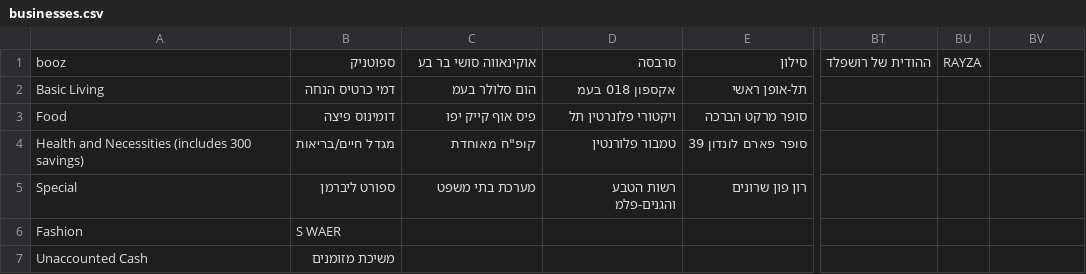
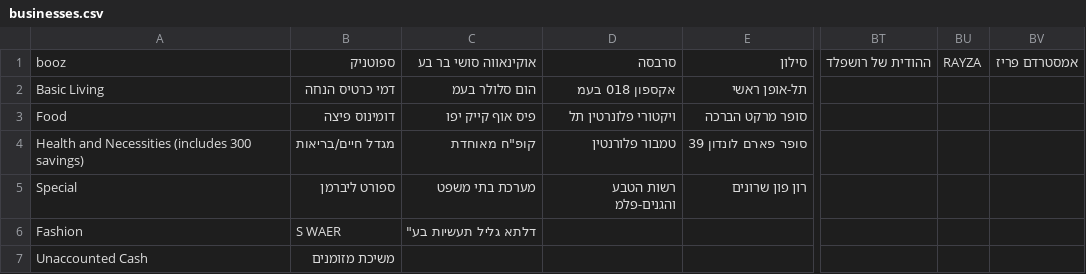
Before and after one commit to tzachimmad/isracard_parser, a CSV file: businesses.csv, drawn as a sheet; only a part is shown, gaps mark what is left out; the diff names each change by its address in the sheet, - before the commit and + after, or states it on an @@ line.

Commit message:
download of latest isracard sheet now done automatically

```diff
--- a/businesses.csv
+++ b/businesses.csv
-BV1: (empty)
+BV1: אמסטרדם פריז
-C6: (empty)
+C6: דלתא גליל תעשיות בע"
```
Also changed, not shown: 2 other files.
